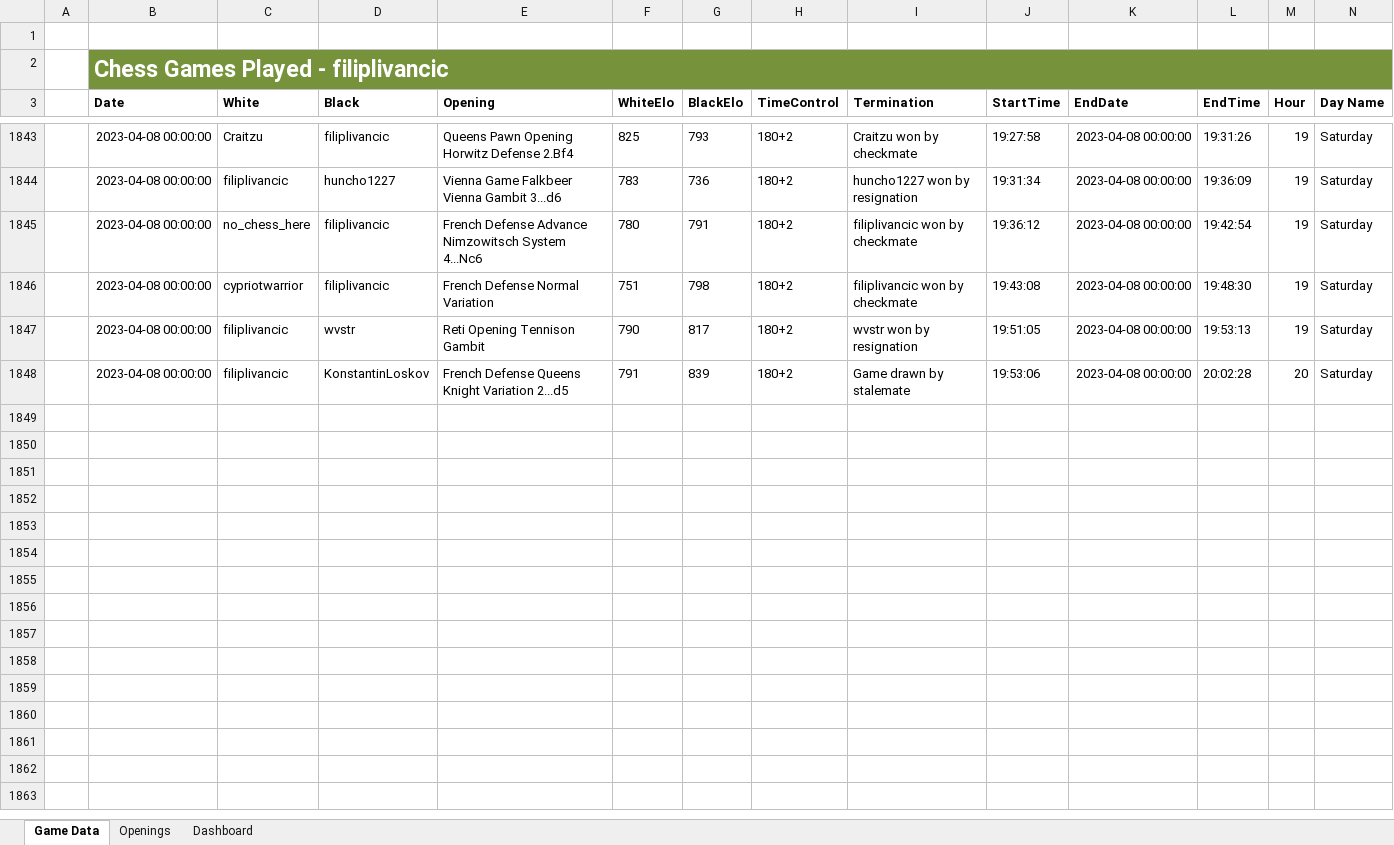
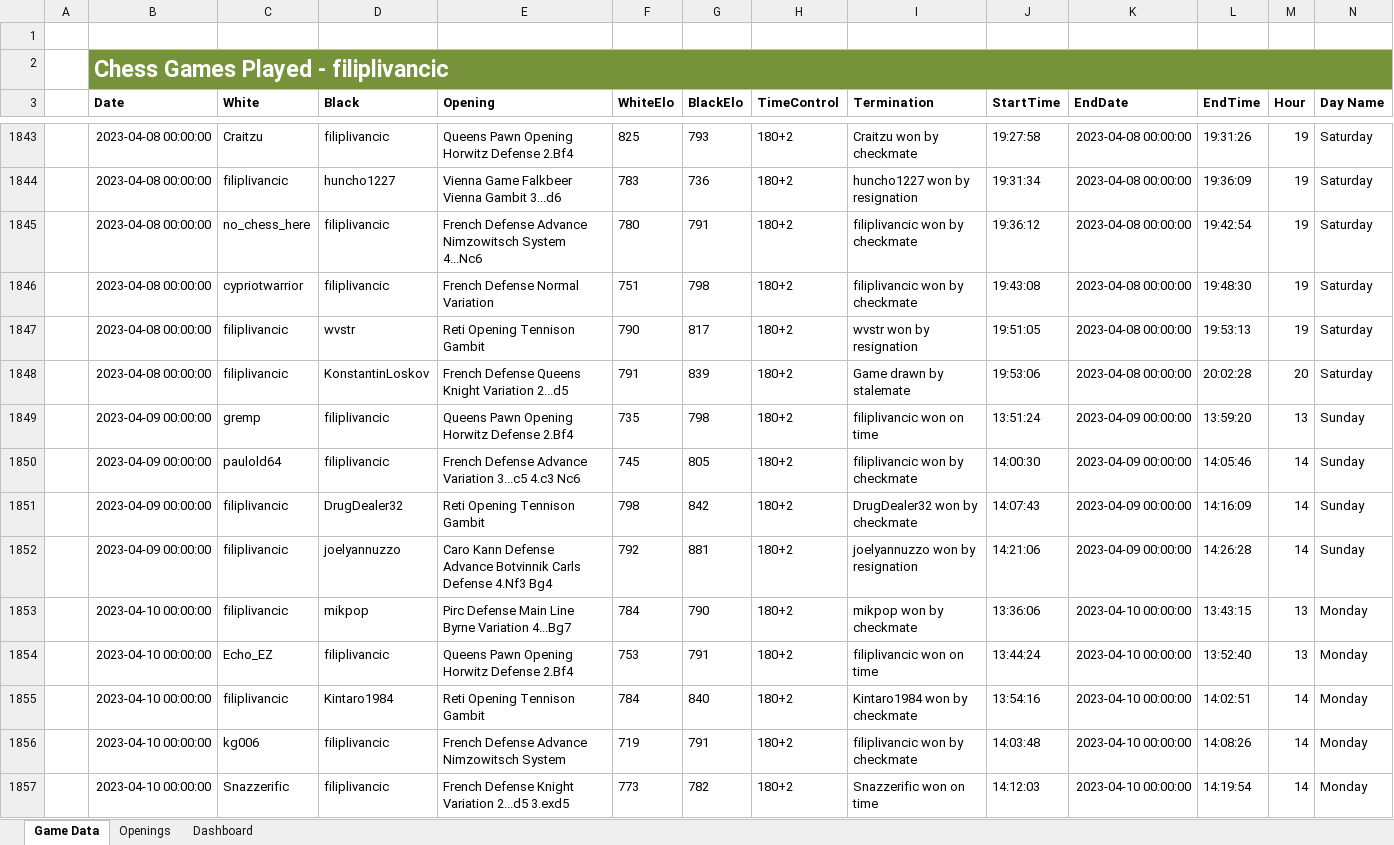
Before and after one commit to Filpill/chess_analysis, an Excel workbook: data/chess_data.xlsx, sheet Game Data, drawn as a sheet; only a part is shown, gaps mark what is left out; values as stored, in another font and other column widths than the file's, no borders; table styles not drawn; rows hold the shown columns only; the diff covers the shown part only; the diff names each change by its address in the sheet, - before the commit and + after, or states it on an @@ line.

```diff
--- a/data/chess_data.xlsx (sheet Game Data)
+++ b/data/chess_data.xlsx (sheet Game Data)
+row 1849:  | 2023-04-09 00:00:00 | gremp | filiplivancic | Queens Pawn Opening Horwitz Defense 2.Bf4 | 735 | 798 | 180+2 | filiplivancic won on time | 13:51:24 | 2023-04-09 00:00:00 | 13:59:20 | 13 | Sunday
+row 1850:  | 2023-04-09 00:00:00 | paulold64 | filiplivancic | French Defense Advance Variation 3...c5 4.c3 Nc6 | 745 | 805 | 180+2 | filiplivancic won by checkmate | 14:00:30 | 2023-04-09 00:00:00 | 14:05:46 | 14 | Sunday
+row 1851:  | 2023-04-09 00:00:00 | filiplivancic | DrugDealer32 | Reti Opening Tennison Gambit | 798 | 842 | 180+2 | DrugDealer32 won by checkmate | 14:07:43 | 2023-04-09 00:00:00 | 14:16:09 | 14 | Sunday
+row 1852:  | 2023-04-09 00:00:00 | filiplivancic | joelyannuzzo | Caro Kann Defense Advance Botvinnik Carls Defense 4.Nf3 Bg4 | 792 | 881 | 180+2 | joelyannuzzo won by resignation | 14:21:06 | 2023-04-09 00:00:00 | 14:26:28 | 14 | Sunday
+row 1853:  | 2023-04-10 00:00:00 | filiplivancic | mikpop | Pirc Defense Main Line Byrne Variation 4...Bg7 | 784 | 790 | 180+2 | mikpop won by checkmate | 13:36:06 | 2023-04-10 00:00:00 | 13:43:15 | 13 | Monday
+row 1854:  | 2023-04-10 00:00:00 | Echo_EZ | filiplivancic | Queens Pawn Opening Horwitz Defense 2.Bf4 | 753 | 791 | 180+2 | filiplivancic won on time | 13:44:24 | 2023-04-10 00:00:00 | 13:52:40 | 13 | Monday
+row 1855:  | 2023-04-10 00:00:00 | filiplivancic | Kintaro1984 | Reti Opening Tennison Gambit | 784 | 840 | 180+2 | Kintaro1984 won by checkmate | 13:54:16 | 2023-04-10 00:00:00 | 14:02:51 | 14 | Monday
+row 1856:  | 2023-04-10 00:00:00 | kg006 | filiplivancic | French Defense Advance Nimzowitsch System | 719 | 791 | 180+2 | filiplivancic won by checkmate | 14:03:48 | 2023-04-10 00:00:00 | 14:08:26 | 14 | Monday
+row 1857:  | 2023-04-10 00:00:00 | Snazzerific | filiplivancic | French Defense Knight Variation 2...d5 3.exd5 | 773 | 782 | 180+2 | Snazzerific won on time | 14:12:03 | 2023-04-10 00:00:00 | 14:19:54 | 14 | Monday
```
Also changed, not shown: 13 added rows elsewhere in this sheet, sheet Openings, charts or pictures, 12 other files.
